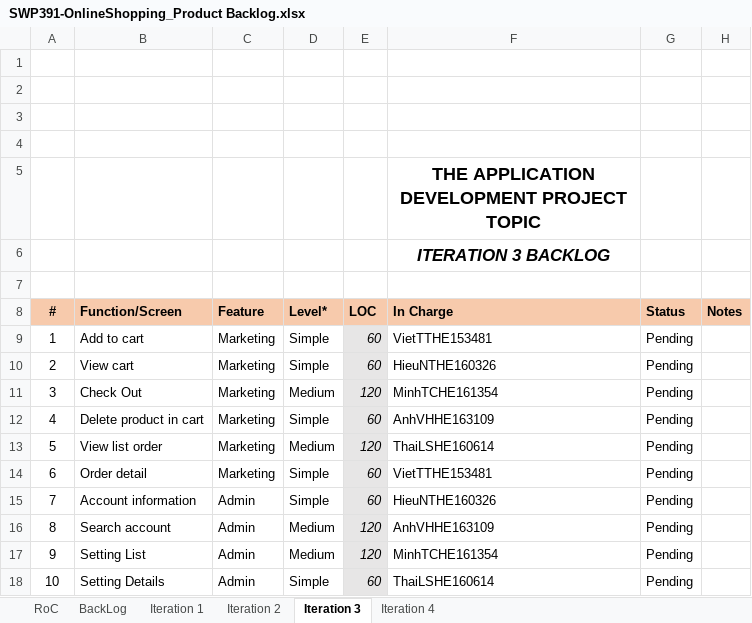
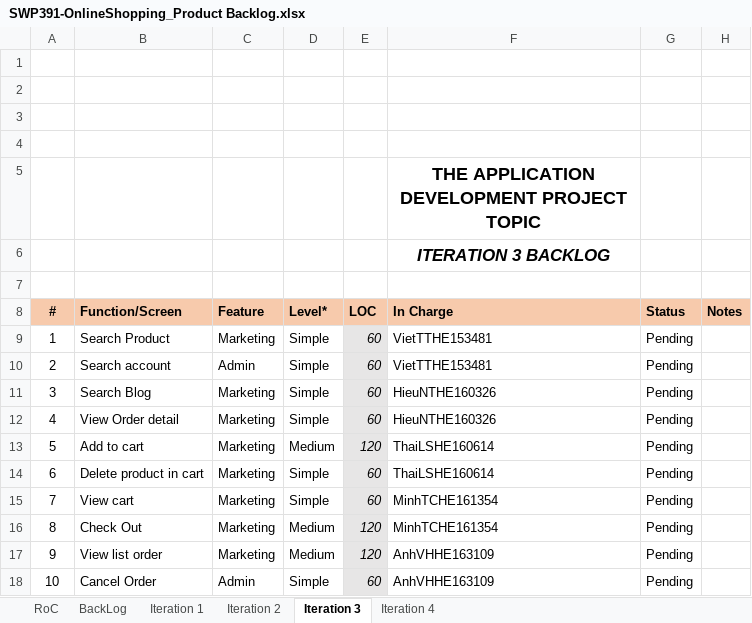
Before and after one commit to VietTTHE153481-FPTU/Weekly-material, an Excel workbook: W4/Excel/SWP391-OnlineShopping_Product Backlog.xlsx, sheet Iteration 3, drawn as a sheet; values as stored, in another font and other column widths than the file's, no borders; charts and pictures not drawn; the diff names each change by its address in the sheet, - before the commit and + after, or states it on an @@ line.

```diff
--- a/W4/Excel/SWP391-OnlineShopping_Product Backlog.xlsx (sheet Iteration 3)
+++ b/W4/Excel/SWP391-OnlineShopping_Product Backlog.xlsx (sheet Iteration 3)
-B9 (Function/Screen): Add to cart
+B9 (Function/Screen): Search Product
-B10 (Function/Screen): View cart
+B10 (Function/Screen): Search account
-C10 (Feature): Marketing
+C10 (Feature): Admin
-F10 (In Charge): HieuNTHE160326
+F10 (In Charge): VietTTHE153481
-B11 (Function/Screen): Check Out
+B11 (Function/Screen): Search Blog
-D11 (Level*): Medium
+D11 (Level*): Simple
-E11 (LOC): 120
+E11 (LOC): 60
-F11 (In Charge): MinhTCHE161354
+F11 (In Charge): HieuNTHE160326
-B12 (Function/Screen): Delete product in cart
+B12 (Function/Screen): View Order detail
-F12 (In Charge): AnhVHHE163109
+F12 (In Charge): HieuNTHE160326
-B13 (Function/Screen): View list order
+B13 (Function/Screen): Add to cart
-B14 (Function/Screen): Order detail
+B14 (Function/Screen): Delete product in cart
-F14 (In Charge): VietTTHE153481
+F14 (In Charge): ThaiLSHE160614
-B15 (Function/Screen): Account information
+B15 (Function/Screen): View cart
-C15:C17 (Feature): Admin
+C15:C17 (Feature): Marketing
-F15 (In Charge): HieuNTHE160326
+F15 (In Charge): MinhTCHE161354
-B16 (Function/Screen): Search account
+B16 (Function/Screen): Check Out
-F16 (In Charge): AnhVHHE163109
+F16 (In Charge): MinhTCHE161354
-B17 (Function/Screen): Setting List
+B17 (Function/Screen): View list order
-F17 (In Charge): MinhTCHE161354
+F17 (In Charge): AnhVHHE163109
-B18 (Function/Screen): Setting Details
+B18 (Function/Screen): Cancel Order
-F18 (In Charge): ThaiLSHE160614
+F18 (In Charge): AnhVHHE163109
```
Also changed, not shown: sheet Iteration 4, sheet Iteration 2, sheet Iteration 1, formulas that keep their value, W4/Excel/SWP391-OnlineShopping-Weekly Report - W4.xlsx, 1 other file.
